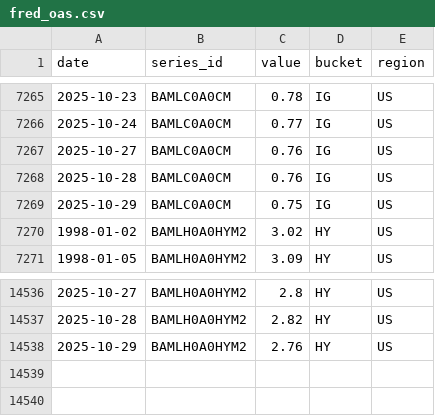
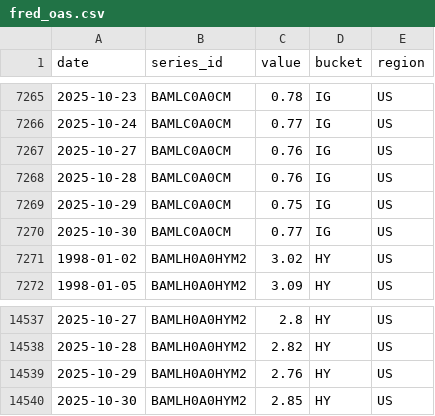
Before and after one commit to eugenferber616-design/Analyse-Pro, a CSV file: data/processed/fred_oas.csv, drawn as a sheet; only a part is shown, gaps mark what is left out.

```diff
--- a/data/processed/fred_oas.csv
+++ b/data/processed/fred_oas.csv
@@ -7269,2 +7269,3 @@ date,series_id,value,bucket,region
 2025-10-29,BAMLC0A0CM,0.75,IG,US
+2025-10-30,BAMLC0A0CM,0.77,IG,US
 1998-01-02,BAMLH0A0HYM2,3.02,HY,US
@@ -14538 +14539,2 @@ date,series_id,value,bucket,region
 2025-10-29,BAMLH0A0HYM2,2.76,HY,US
+2025-10-30,BAMLH0A0HYM2,2.85,HY,US
```
Also changed, not shown: data/processed/cds_proxy.csv, data/processed/options_oi_summary.csv, 10 other files.
